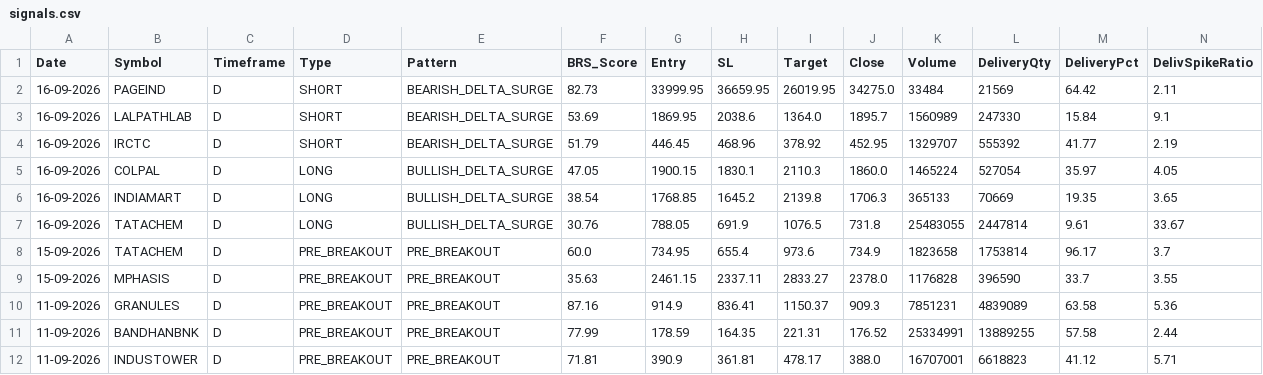
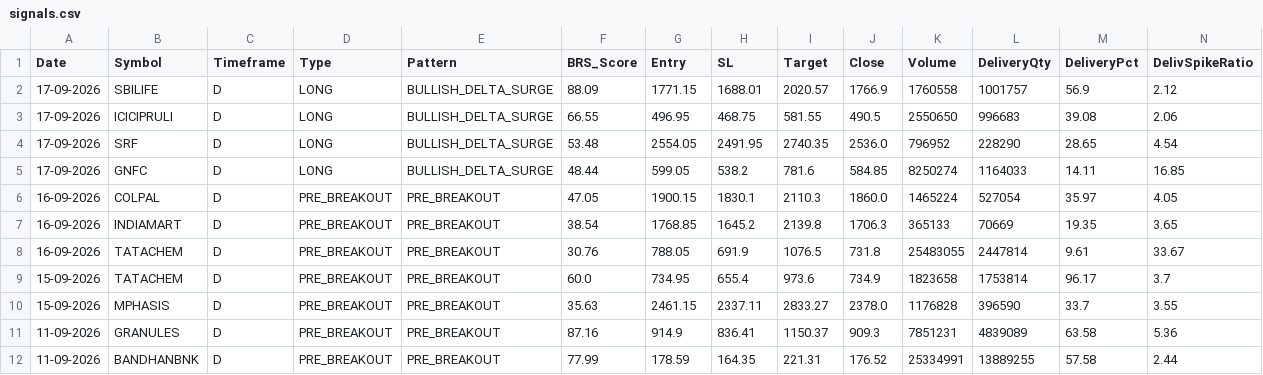
Before and after one commit to Brahmastra-tech/brahmastra-scanner, a CSV file: data/signals.csv, drawn as a sheet; only a part is shown; the shorter side is filled out with more unchanged rows.

Commit message:
Auto-update F&O DuckDB candles & signals [skip ci]

```diff
--- a/data/signals.csv
+++ b/data/signals.csv
@@ -1,8 +1,9 @@
 Date,Symbol,Timeframe,Type,Pattern,BRS_Score,Entry,SL,Target,Close,Volume,DeliveryQty,DeliveryPct,DelivSpikeRatio
-16-09-2026,PAGEIND,D,SHORT,BEARISH_DELTA_SURGE,82.73,33999.95,36659.95,26019.95,34275.0,33484,21569,64.42,2.11
-16-09-2026,LALPATHLAB,D,SHORT,BEARISH_DELTA_SURGE,53.69,1869.95,2038.6,1364.0,1895.7,1560989,247330,15.84,9.1
-16-09-2026,IRCTC,D,SHORT,BEARISH_DELTA_SURGE,51.79,446.45,468.96,378.92,452.95,1329707,555392,41.77,2.19
-16-09-2026,COLPAL,D,LONG,BULLISH_DELTA_SURGE,47.05,1900.15,1830.1,2110.3,1860.0,1465224,527054,35.97,4.05
-16-09-2026,INDIAMART,D,LONG,BULLISH_DELTA_SURGE,38.54,1768.85,1645.2,2139.8,1706.3,365133,70669,19.35,3.65
-16-09-2026,TATACHEM,D,LONG,BULLISH_DELTA_SURGE,30.76,788.05,691.9,1076.5,731.8,25483055,2447814,9.61,33.67
+17-09-2026,SBILIFE,D,LONG,BULLISH_DELTA_SURGE,88.09,1771.15,1688.01,2020.57,1766.9,1760558,1001757,56.9,2.12
+17-09-2026,ICICIPRULI,D,LONG,BULLISH_DELTA_SURGE,66.55,496.95,468.75,581.55,490.5,2550650,996683,39.08,2.06
+17-09-2026,SRF,D,LONG,BULLISH_DELTA_SURGE,53.48,2554.05,2491.95,2740.35,2536.0,796952,228290,28.65,4.54
+17-09-2026,GNFC,D,LONG,BULLISH_DELTA_SURGE,48.44,599.05,538.2,781.6,584.85,8250274,1164033,14.11,16.85
+16-09-2026,COLPAL,D,PRE_BREAKOUT,PRE_BREAKOUT,47.05,1900.15,1830.1,2110.3,1860.0,1465224,527054,35.97,4.05
+16-09-2026,INDIAMART,D,PRE_BREAKOUT,PRE_BREAKOUT,38.54,1768.85,1645.2,2139.8,1706.3,365133,70669,19.35,3.65
+16-09-2026,TATACHEM,D,PRE_BREAKOUT,PRE_BREAKOUT,30.76,788.05,691.9,1076.5,731.8,25483055,2447814,9.61,33.67
 15-09-2026,TATACHEM,D,PRE_BREAKOUT,PRE_BREAKOUT,60.0,734.95,655.4,973.6,734.9,1823658,1753814,96.17,3.7
```
Also changed, not shown: data/active_watchlist.csv, 1 other file.
